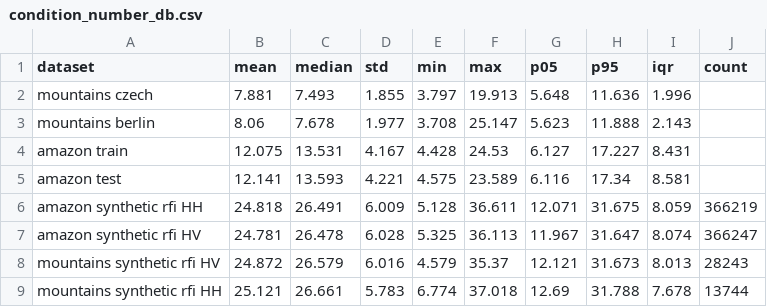
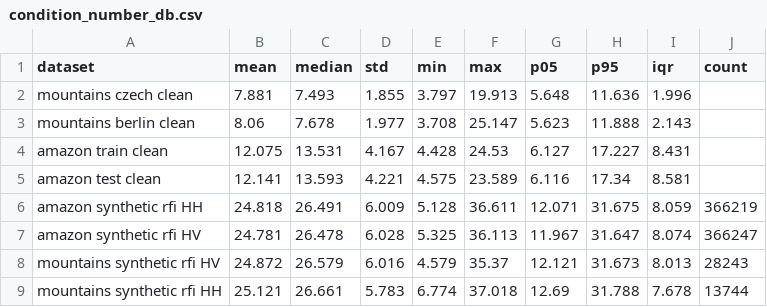
Before and after one commit to valerieliang/rfi-mitigation, a CSV file: metrics/condition_number_db.csv, drawn as a sheet.

Commit message:
update metrics

```diff
--- a/metrics/condition_number_db.csv
+++ b/metrics/condition_number_db.csv
@@ -1,6 +1,6 @@
 dataset,mean,median,std,min,max,p05,p95,iqr,count
-mountains czech,7.881,7.493,1.855,3.797,19.913,5.648,11.636,1.996,
-mountains berlin,8.06,7.678,1.977,3.708,25.147,5.623,11.888,2.143,
-amazon train,12.075,13.531,4.167,4.428,24.53,6.127,17.227,8.431,
-amazon test,12.141,13.593,4.221,4.575,23.589,6.116,17.34,8.581,
+mountains czech clean,7.881,7.493,1.855,3.797,19.913,5.648,11.636,1.996,
+mountains berlin clean ,8.06,7.678,1.977,3.708,25.147,5.623,11.888,2.143,
+amazon train clean,12.075,13.531,4.167,4.428,24.53,6.127,17.227,8.431,
+amazon test clean,12.141,13.593,4.221,4.575,23.589,6.116,17.34,8.581,
 amazon synthetic rfi HH,24.818,26.491,6.009,5.128,36.611,12.071,31.675,8.059,366219
```
Also changed, not shown: metrics/effective_rank.csv, metrics/median_max_ratio.csv.
